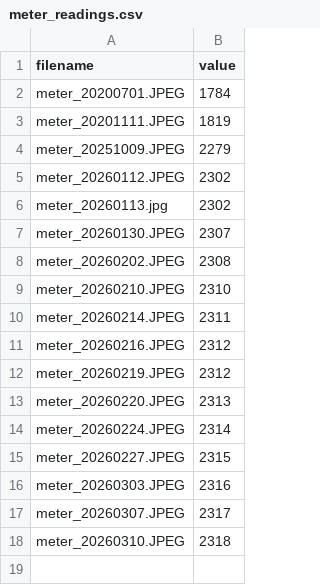
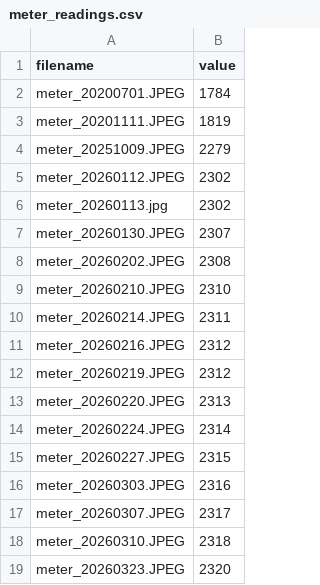
Before and after one commit to AndreaPi/Jarvis, a CSV file: assets/meter_readings.csv, drawn as a sheet.

Commit message:
Ingest meter_20260323 into ROI dataset

```diff
--- a/assets/meter_readings.csv
+++ b/assets/meter_readings.csv
@@ -18 +18,2 @@ meter_20260307.JPEG,2317
 meter_20260310.JPEG,2318
+meter_20260323.JPEG,2320
```
Also changed, not shown: 22 other files.
